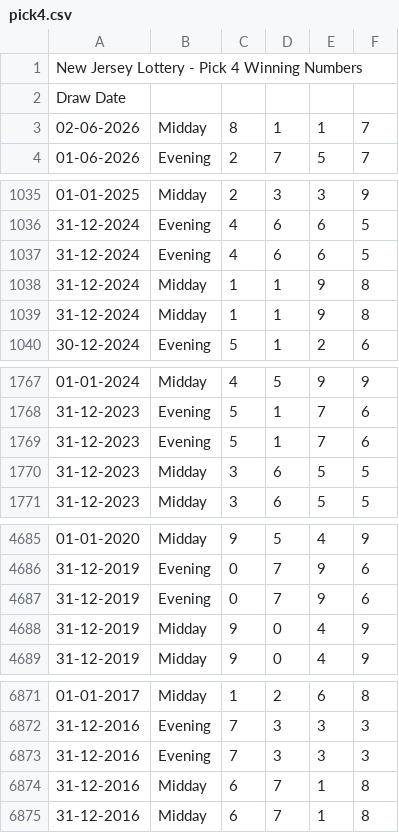
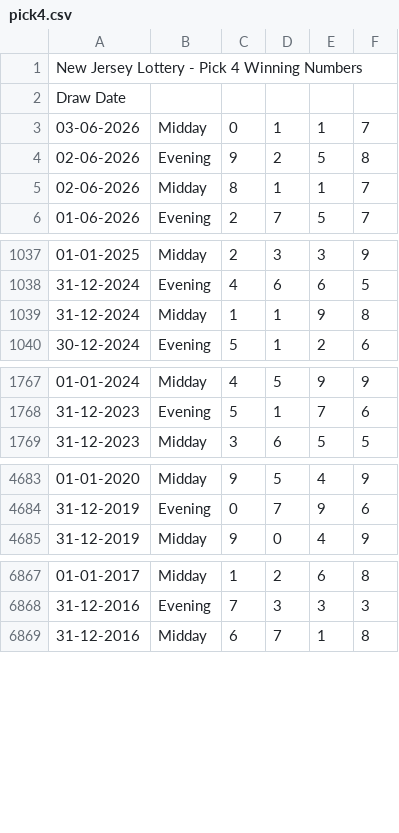
Before and after one commit to beulahpinkey-tech/drawdata, a CSV file: data/nj/pick4.csv, drawn as a sheet; only a part is shown, gaps mark what is left out; removed rows and columns are numbered as before the commit, all else as after; the diff covers the shown part only; the diff names each change by its address in the sheet, - before the commit and + after, or states it on an @@ line.

```diff
--- a/data/nj/pick4.csv
+++ b/data/nj/pick4.csv
+row 3: 03-06-2026 | Midday | 0 | 1 | 1 | 7
+row 4: 02-06-2026 | Evening | 9 | 2 | 5 | 8
-row 1037: 31-12-2024 | Evening | 4 | 6 | 6 | 5
-row 1038: 31-12-2024 | Midday | 1 | 1 | 9 | 8
-row 1769: 31-12-2023 | Evening | 5 | 1 | 7 | 6
-row 1770: 31-12-2023 | Midday | 3 | 6 | 5 | 5
-row 4687: 31-12-2019 | Evening | 0 | 7 | 9 | 6
-row 4688: 31-12-2019 | Midday | 9 | 0 | 4 | 9
-row 6873: 31-12-2016 | Evening | 7 | 3 | 3 | 3
-row 6874: 31-12-2016 | Midday | 6 | 7 | 1 | 8
```
Also changed, not shown: 2 removed rows elsewhere in this file, data/nj/pick3.csv, data/pa/pick3.csv, 19 other files.
